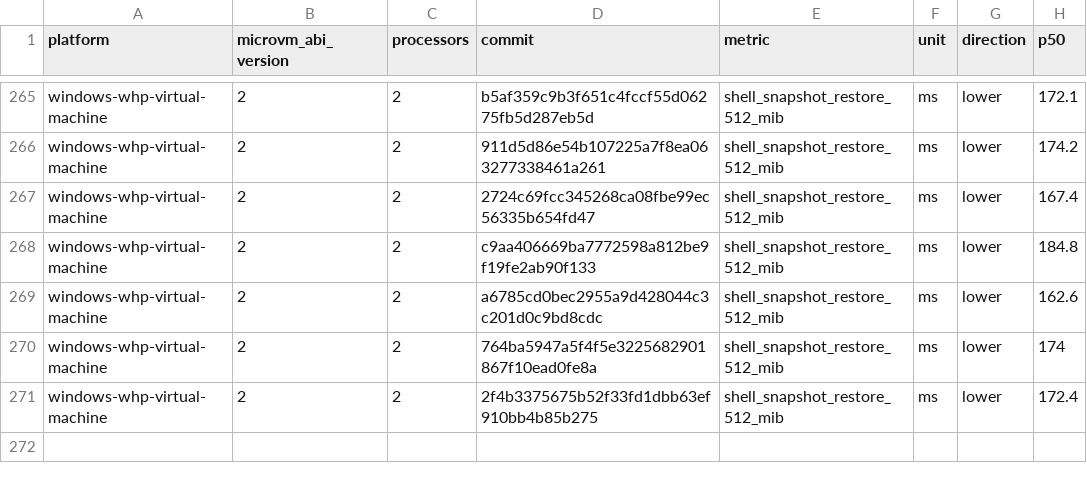
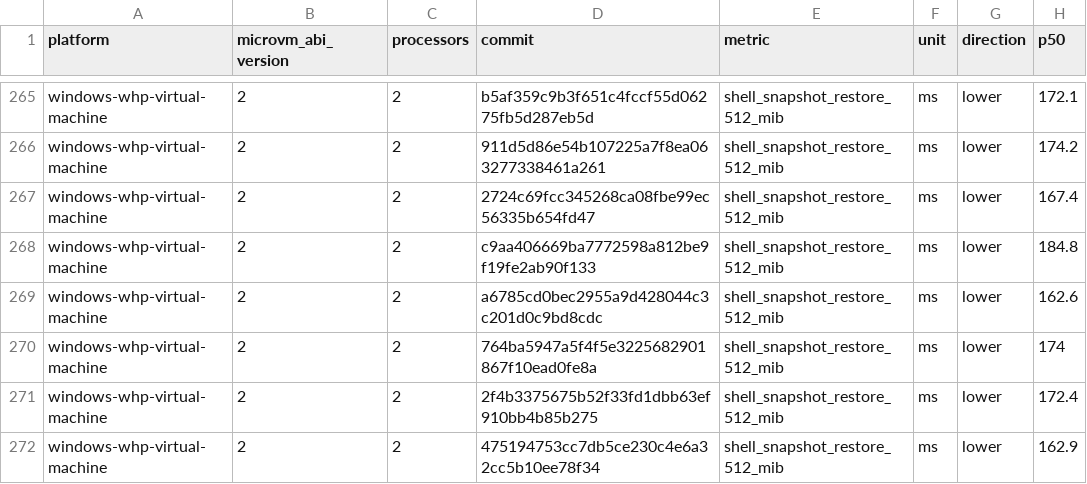
Before and after one commit to Jbansal2/nvx, a CSV file: data/windows-whp-virtual-machine-microvm-v2-2vcpu.csv, drawn as a sheet; only a part is shown, gaps mark what is left out.

```diff
--- a/data/windows-whp-virtual-machine-microvm-v2-2vcpu.csv
+++ b/data/windows-whp-virtual-machine-microvm-v2-2vcpu.csv
@@ -271 +271,2 @@ windows-whp-virtual-machine,2,2,764ba5947a5f4f5e3225682901867f10ead0fe8a,shell_s
 windows-whp-virtual-machine,2,2,2f4b3375675b52f33fd1dbb63ef910bb4b85b275,shell_snapshot_restore_512_mib,ms,lower,172.4
+windows-whp-virtual-machine,2,2,475194753cc7db5ce230c4e6a32cc5b10ee78f34,shell_snapshot_restore_512_mib,ms,lower,162.9
```
Also changed, not shown: data/linux-mshv-virtual-machine-microvm-v2-2vcpu.csv, data/linux-mshv-virtual-machine-microvm-v2-4vcpu.csv, 9 other files.
